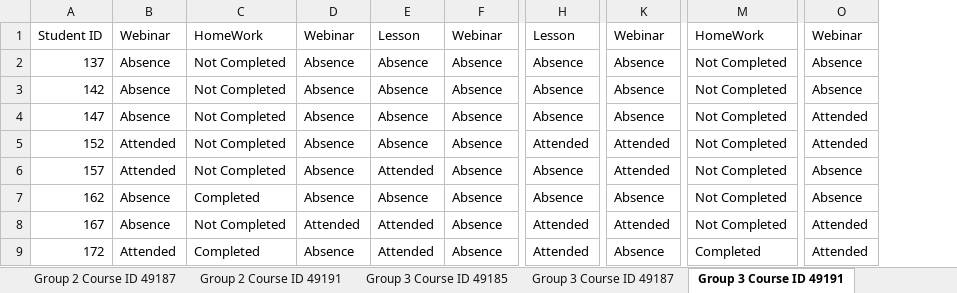
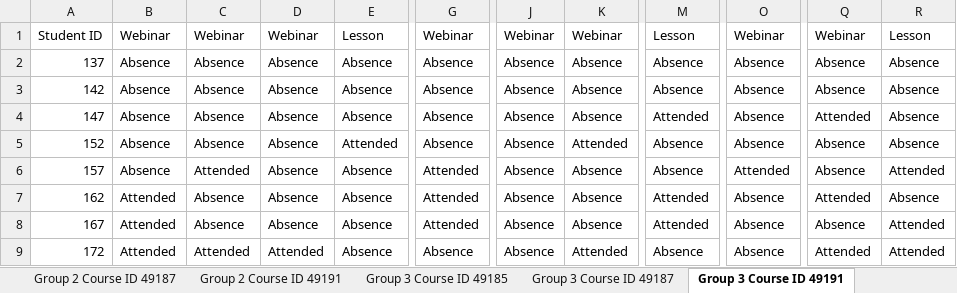
Before and after one commit to AndreyVAAVA/NTI_CODE, an Excel workbook: Stats.xlsx, sheet Group 3 Course ID 49191, drawn as a sheet; only a part is shown, gaps mark what is left out; values as stored, in another font and other column widths than the file's, no borders; removed rows and columns are numbered as before the commit, all else as after; the diff covers the shown part only; the diff names each change by its address in the sheet, - before the commit and + after, or states it on an @@ line.

```diff
--- a/Stats.xlsx (sheet Group 3 Course ID 49191)
+++ b/Stats.xlsx (sheet Group 3 Course ID 49191)
-column C, rows 1-9: HomeWork | Not Completed | Not Completed | Not Completed | Not Completed | Not Completed | Completed | Not Completed | Completed
+column J, rows 1-9: Webinar | Absence | Absence | Absence | Absence | Absence | Absence | Absence | Absence
-column M, rows 1-9: HomeWork | Not Completed | Not Completed | Not Completed | Not Completed | Not Completed | Not Completed | Not Completed | Completed
+column M, rows 1-9: Lesson | Absence | Absence | Attended | Absence | Absence | Attended | Attended | Absence
+column Q, rows 1-9: Webinar | Absence | Absence | Attended | Absence | Absence | Attended | Absence | Attended
+column R, rows 1-9: Lesson | Absence | Absence | Absence | Absence | Attended | Absence | Attended | Attended
-D1: Lesson
+D1: Webinar
-E1: Webinar
+E1: Lesson
-G1: Lesson
+G1: Webinar
-O4:O5: Attended
+O4:O5: Absence
-B5:B6: Attended
+B5:B6: Absence
-E5: Absence
+E5: Attended
-G5: Attended
+G5: Absence
-C6: Absence
+C6: Attended
-D6: Attended
+D6: Absence
-G6:G7: Absence
+G6:G7: Attended
-K6: Attended
+K6: Absence
-O6: Absence
+O6: Attended
-B7:B8: Absence
+B7:B8: Attended
-C8: Attended
+C8: Absence
-D8: Attended
+D8: Absence
-K8: Attended
+K8: Absence
-O8:O9: Attended
+O8:O9: Absence
-C9: Absence
+C9: Attended
-G9: Attended
+G9: Absence
-K9: Absence
+K9: Attended
```
Also changed, not shown: 53 edited cells elsewhere in this sheet, sheet Group 2 Course ID 49191, sheet Group 2 Course ID 49185, sheet Group 3 Course ID 49185, sheet Group 4 Course ID 49187, sheet Group 4 Course ID 49185, sheet Group 4 Course ID 49191, 5 more sheets, other sheet tabs, 23 other files.
